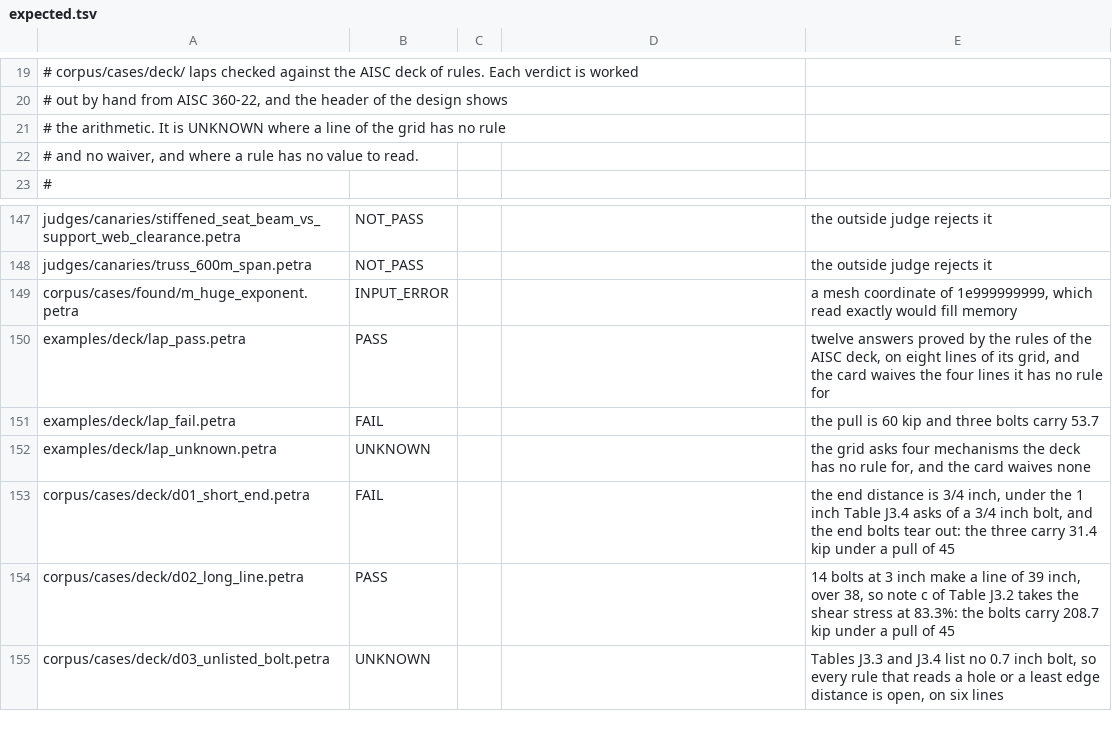
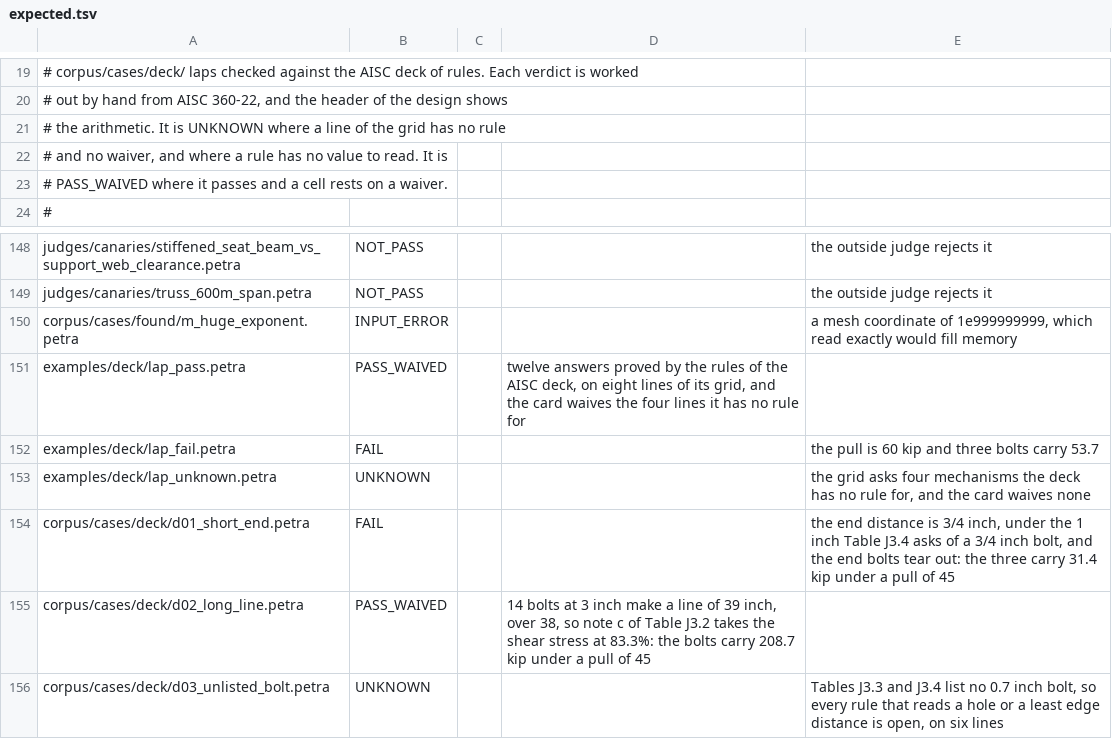
Before and after one commit to NooterraLabs/petra, a TSV file: corpus/expected.tsv, drawn as a sheet; only a part is shown, gaps mark what is left out; the diff covers the shown part only.

Commit message:
Give a pass that rests a cell on a waiver its own word, PASS_WAIVED, in the text, the JSON, the exit code and the MCP reply of petra check, and keep the waivers it rests on in the JSON

```diff
--- a/corpus/expected.tsv
+++ b/corpus/expected.tsv
@@ -21,3 +21,4 @@
 #                        the arithmetic. It is UNKNOWN where a line of the grid has no rule
-#                        and no waiver, and where a rule has no value to read.
+#                        and no waiver, and where a rule has no value to read. It is
+#                        PASS_WAIVED where it passes and a cell rests on a waiver.
 #
@@ -149,3 +150,3 @@ judges/canaries/truss_600m_span.petra	NOT_PASS			the outside judge rejects it
 corpus/cases/found/m_huge_exponent.petra	INPUT_ERROR			a mesh coordinate of 1e999999999, which read exactly would fill memory
-examples/deck/lap_pass.petra	PASS			twelve answers proved by the rules of the AISC deck, on eight lines of its grid, and the card waives the four lines it has no rule for
+examples/deck/lap_pass.petra	PASS_WAIVED		twelve answers proved by the rules of the AISC deck, on eight lines of its grid, and the card waives the four lines it has no rule for
 examples/deck/lap_fail.petra	FAIL			the pull is 60 kip and three bolts carry 53.7
@@ -153,3 +154,3 @@ examples/deck/lap_unknown.petra	UNKNOWN			the grid asks four mechanisms the deck
 corpus/cases/deck/d01_short_end.petra	FAIL			the end distance is 3/4 inch, under the 1 inch Table J3.4 asks of a 3/4 inch bolt, and the end bolts tear out: the three carry 31.4 kip under a pull of 45
-corpus/cases/deck/d02_long_line.petra	PASS			14 bolts at 3 inch make a line of 39 inch, over 38, so note c of Table J3.2 takes the shear stress at 83.3%: the bolts carry 208.7 kip under a pull of 45
+corpus/cases/deck/d02_long_line.petra	PASS_WAIVED		14 bolts at 3 inch make a line of 39 inch, over 38, so note c of Table J3.2 takes the shear stress at 83.3%: the bolts carry 208.7 kip under a pull of 45
 corpus/cases/deck/d03_unlisted_bolt.petra	UNKNOWN			Tables J3.3 and J3.4 list no 0.7 inch bolt, so every rule that reads a hole or a least edge distance is open, on six lines
```
Also changed, not shown: 33 edited cells elsewhere in this file, 20 other files.
